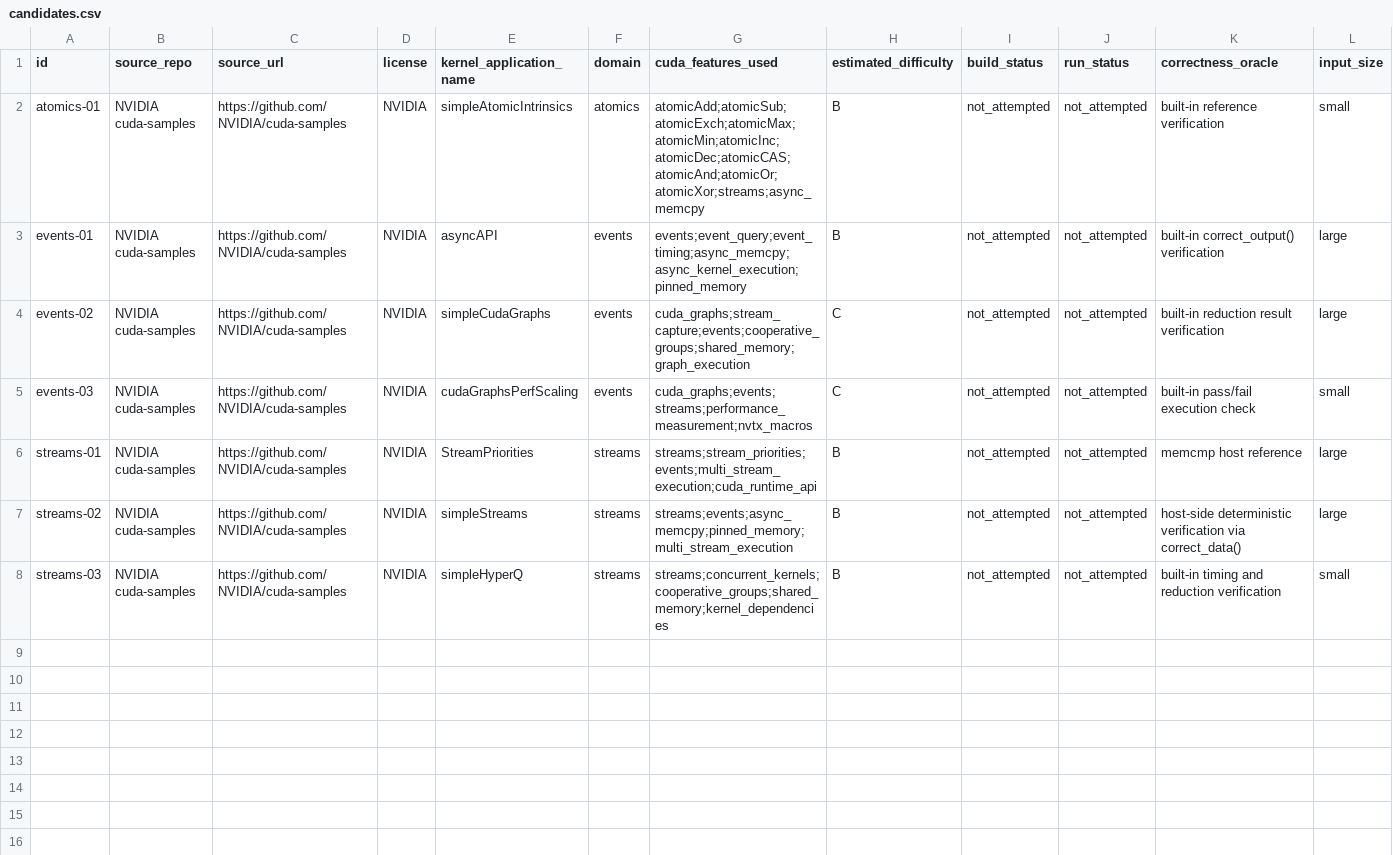
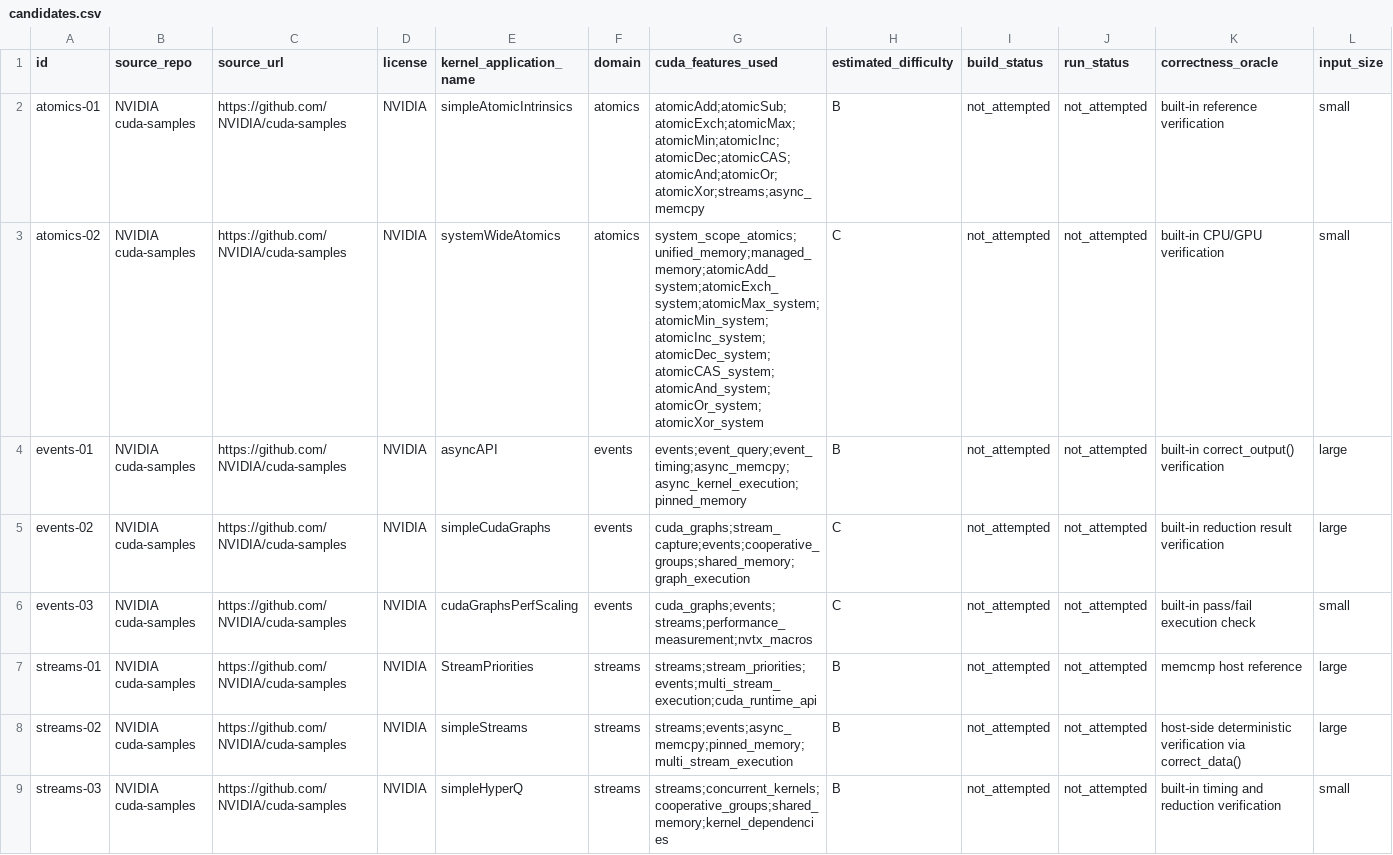
Before and after one commit to ece4500group18/cuda-sycl-benchmark, a CSV file: benchmark/collection/streams-atomics-templates/candidates.csv, drawn as a sheet; only a part is shown; rows hold the shown columns only; the diff names each change by its address in the sheet, - before the commit and + after, or states it on an @@ line.

Commit message:
add(atomics): system-wide atomics benchmark

```diff
--- a/benchmark/collection/streams-atomics-templates/candidates.csv
+++ b/benchmark/collection/streams-atomics-templates/candidates.csv
+row 3: atomics-02 | NVIDIA cuda-samples | https://github.com/NVIDIA/cuda-samples | NVIDIA | systemWideAtomics | atomics | system_scope_atomics;unified_memory;managed_memory;atomicAdd_system;atomicExch_system;atomicMax_system;atomicMin_system;atomicInc_system;atomicDec_system;atomicCAS_system;atomicAnd_system;atomicOr_system;atomicXor_system | C | not_attempted | not_attempted | built-in CPU/GPU verification | small
```
Also changed, not shown: 6 other files.
